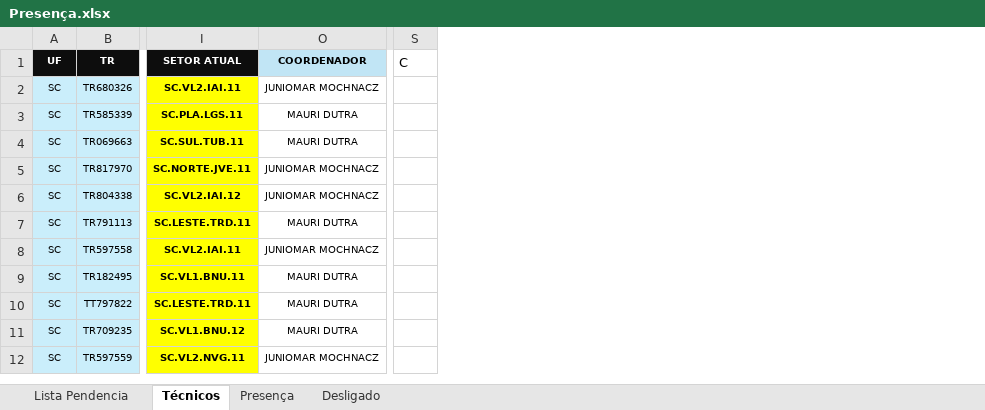
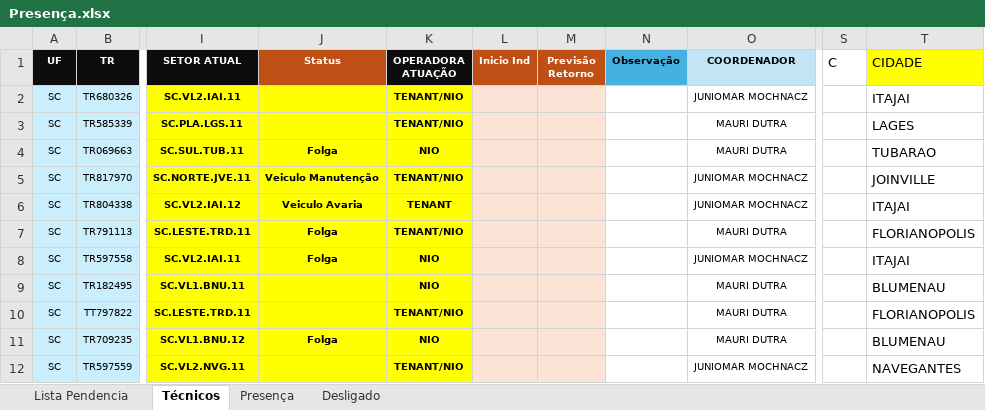
Before and after one commit to SalaGpon/painel_produtividade, an Excel workbook: Presença.xlsx, sheet Técnicos, drawn as a sheet; only a part is shown, gaps mark what is left out; values as stored, in another font and other column widths than the file's, no borders; conditional formats and table styles not drawn; the diff names each change by its address in the sheet, - before the commit and + after, or states it on an @@ line.

Commit message:
Atualização da base Presença

```diff
--- a/Presença.xlsx (sheet Técnicos)
+++ b/Presença.xlsx (sheet Técnicos)
@@ column J (Status) unhidden, rows 4-11: Folga | Veiculo Manutenção | Veiculo Avaria | Folga | Folga |  |  | Folga @@
@@ column K (OPERADORA ATUAÇÃO) unhidden, rows 2-12: TENANT/NIO | TENANT/NIO | NIO | TENANT/NIO | TENANT | TENANT/NIO | NIO | NIO | TENANT/NIO | NIO | TENANT/NIO @@
@@ column L (Inicio Ind) unhidden, empty @@
@@ column M (Previsão Retorno) unhidden, empty @@
@@ column N (Observação) unhidden, empty @@
+column T (CIDADE), rows 2-12: ITAJAI | LAGES | TUBARAO | JOINVILLE | ITAJAI | FLORIANOPOLIS | ITAJAI | BLUMENAU | FLORIANOPOLIS | BLUMENAU | NAVEGANTES
```
Also changed, not shown: 4 other files.
